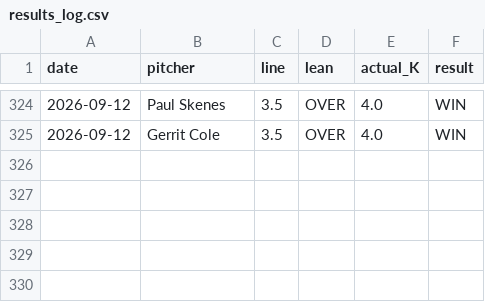
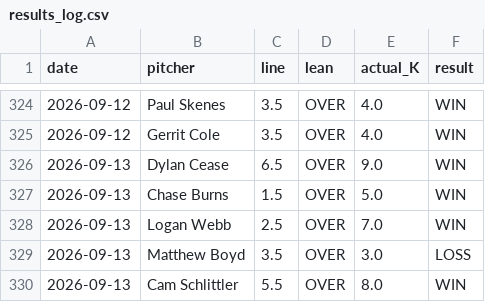
Before and after one commit to gazette1/strikeout, a CSV file: data/predictions/results_log.csv, drawn as a sheet; only a part is shown, gaps mark what is left out.

```diff
--- a/data/predictions/results_log.csv
+++ b/data/predictions/results_log.csv
@@ -325 +325,6 @@ date,pitcher,line,lean,actual_K,result
 2026-09-12,Gerrit Cole,3.5,OVER,4.0,WIN
+2026-09-13,Dylan Cease,6.5,OVER,9.0,WIN
+2026-09-13,Chase Burns,1.5,OVER,5.0,WIN
+2026-09-13,Logan Webb,2.5,OVER,7.0,WIN
+2026-09-13,Matthew Boyd,3.5,OVER,3.0,LOSS
+2026-09-13,Cam Schlittler,5.5,OVER,8.0,WIN
```
Also changed, not shown: 1 other file.
